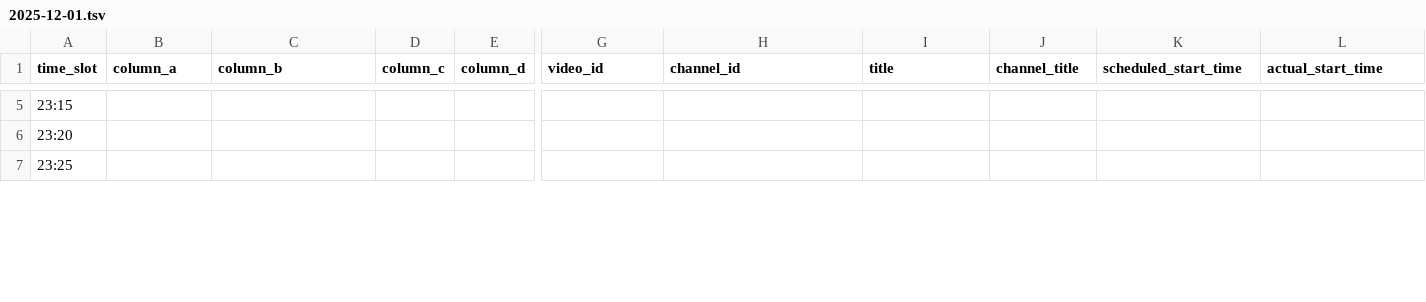
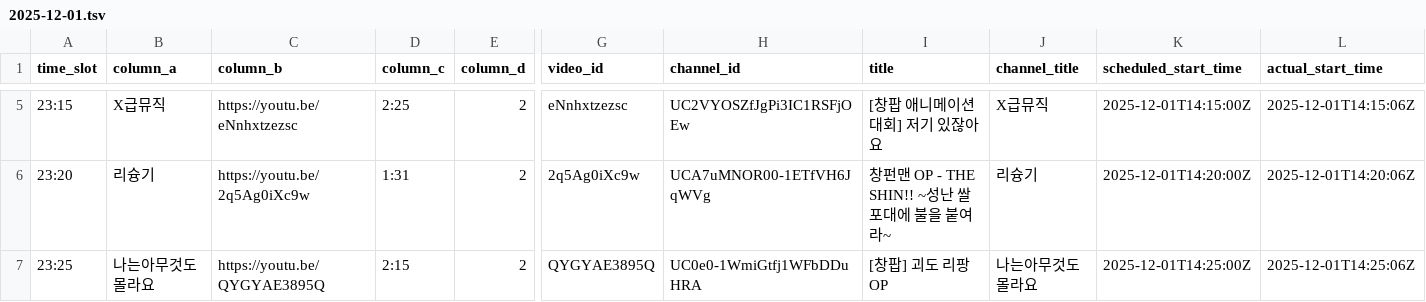
Before and after one commit to ChangpopWiki/premiere-relay-archive-data, a TSV file: 2025/12/2025-12-01.tsv, drawn as a sheet; only a part is shown, gaps mark what is left out; the diff covers the shown part only; the diff names each change by its address in the sheet, - before the commit and + after, or states it on an @@ line.

```diff
--- a/2025/12/2025-12-01.tsv
+++ b/2025/12/2025-12-01.tsv
-B5 (column_a): (empty)
+B5 (column_a): X급뮤직
-C5 (column_b): (empty)
+C5 (column_b): https://youtu.be/eNnhxtzezsc
-D5 (column_c): (empty)
+D5 (column_c): 2:25
-E5:E7 (column_d): (empty)
+E5:E7 (column_d): 2
-G5 (video_id): (empty)
+G5 (video_id): eNnhxtzezsc
-H5 (channel_id): (empty)
+H5 (channel_id): UC2VYOSZfJgPi3IC1RSFjOEw
-I5 (title): (empty)
+I5 (title): [창팝 애니메이션 대회] 저기 있잖아요
-J5 (channel_title): (empty)
+J5 (channel_title): X급뮤직
-K5 (scheduled_start_time): (empty)
+K5 (scheduled_start_time): 2025-12-01T14:15:00Z
-L5 (actual_start_time): (empty)
+L5 (actual_start_time): 2025-12-01T14:15:06Z
-B6 (column_a): (empty)
+B6 (column_a): 리슝기
-C6 (column_b): (empty)
+C6 (column_b): https://youtu.be/2q5Ag0iXc9w
-D6 (column_c): (empty)
+D6 (column_c): 1:31
-G6 (video_id): (empty)
+G6 (video_id): 2q5Ag0iXc9w
-H6 (channel_id): (empty)
+H6 (channel_id): UCA7uMNOR00-1ETfVH6JqWVg
-I6 (title): (empty)
+I6 (title): 창펀맨 OP - THE SHIN!! ~성난 쌀포대에 불을 붙여라~
-J6 (channel_title): (empty)
+J6 (channel_title): 리슝기
-K6 (scheduled_start_time): (empty)
+K6 (scheduled_start_time): 2025-12-01T14:20:00Z
-L6 (actual_start_time): (empty)
+L6 (actual_start_time): 2025-12-01T14:20:06Z
-B7 (column_a): (empty)
+B7 (column_a): 나는아무것도몰라요
-C7 (column_b): (empty)
+C7 (column_b): https://youtu.be/QYGYAE3895Q
-D7 (column_c): (empty)
+D7 (column_c): 2:15
-G7 (video_id): (empty)
+G7 (video_id): QYGYAE3895Q
-H7 (channel_id): (empty)
+H7 (channel_id): UC0e0-1WmiGtfj1WFbDDuHRA
-I7 (title): (empty)
+I7 (title): [창팝] 괴도 리팡 OP
-J7 (channel_title): (empty)
+J7 (channel_title): 나는아무것도몰라요
-K7 (scheduled_start_time): (empty)
+K7 (scheduled_start_time): 2025-12-01T14:25:00Z
-L7 (actual_start_time): (empty)
+L7 (actual_start_time): 2025-12-01T14:25:06Z
```
Also changed, not shown: 80 edited cells elsewhere in this file, 1 other file.
